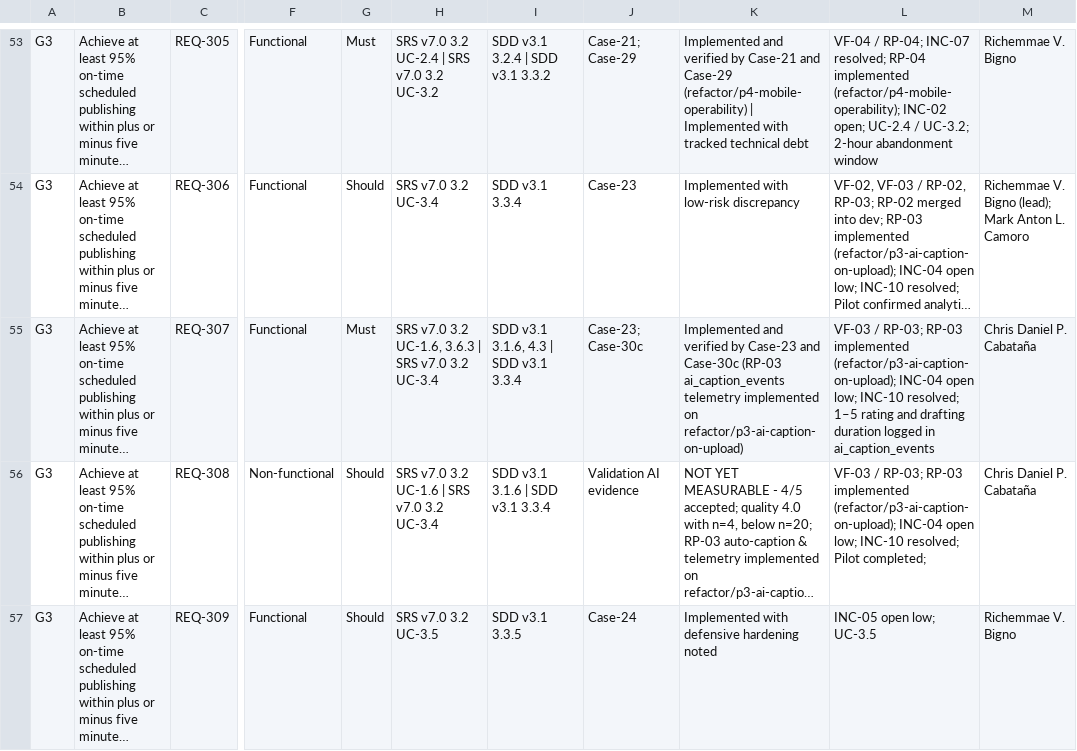
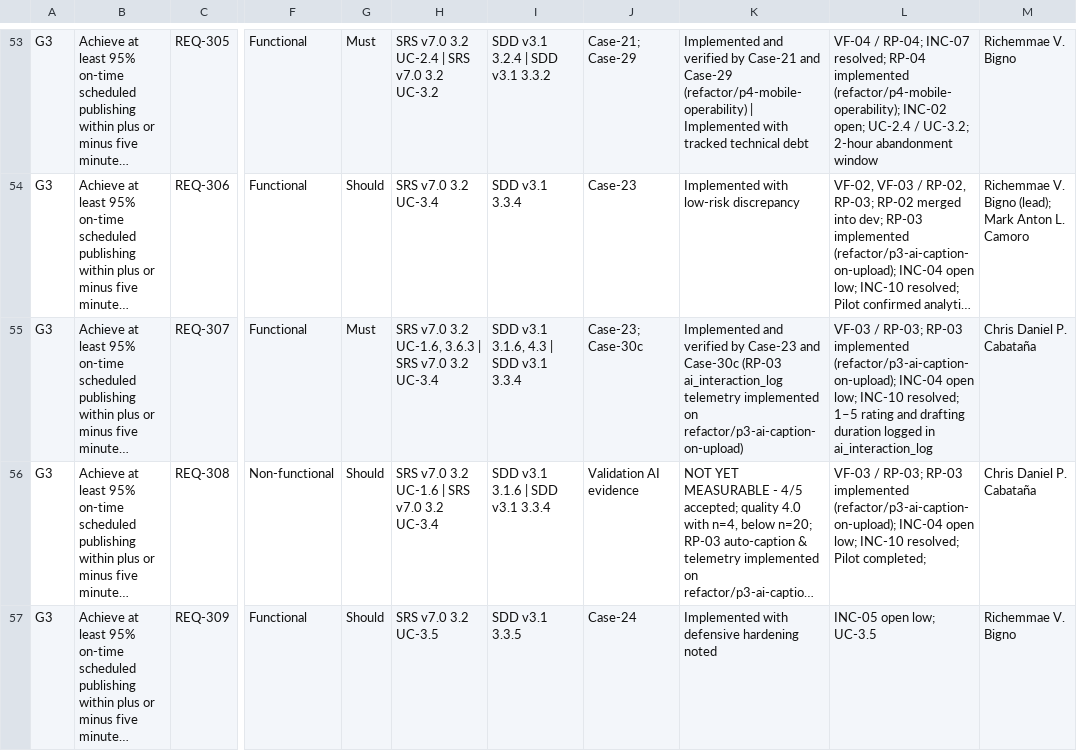
Before and after one commit to dasigconnect-dev/DASIGConnect, a TSV file: docs/tsv/DASIGConnect_Requirements_Inventory.xlsm - Requirements Inventory.tsv, drawn as a sheet; only a part is shown, gaps mark what is left out; long unchanged cells end in …; the diff names each change by its address in the sheet, - before the commit and + after, or states it on an @@ line.

```diff
--- a/docs/tsv/DASIGConnect_Requirements_Inventory.xlsm - Requirements Inventory.tsv
+++ b/docs/tsv/DASIGConnect_Requirements_Inventory.xlsm - Requirements Inventory.tsv
-K55: …Case-30c (RP-03 ai_caption_events telemetry implemented…
+K55: …Case-30c (RP-03 ai_interaction_log telemetry implemented…
-L55: …logged in ai_caption_events
+L55: …logged in ai_interaction_log
```
Also changed, not shown: docs/tsv/DASIGConnect_Traceability_Matrix.xlsm - Traceability Matrix.tsv, 13 other files.
